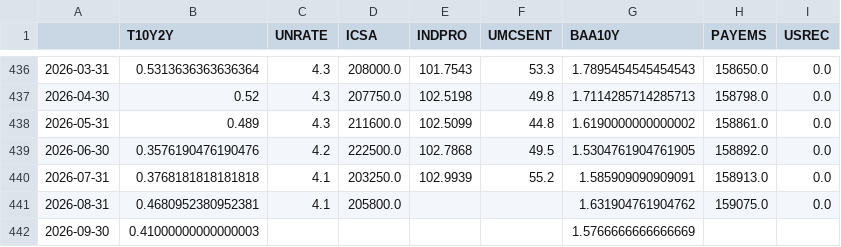
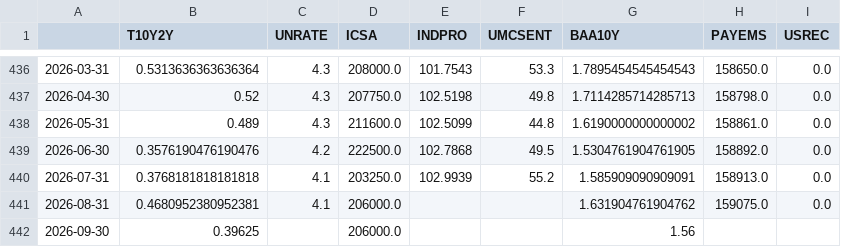
Before and after one commit to ianperaltahirujo/recession-probability-dashboard, a CSV file: data/raw/fred_raw.csv, drawn as a sheet; only a part is shown, gaps mark what is left out.

```diff
--- a/data/raw/fred_raw.csv
+++ b/data/raw/fred_raw.csv
@@ -440,3 +440,3 @@
 2026-07-31,0.3768181818181818,4.1,203250.0,102.9939,55.2,1.585909090909091,158913.0,0.0
-2026-08-31,0.4680952380952381,4.1,205800.0,,,1.631904761904762,159075.0,0.0
-2026-09-30,0.41000000000000003,,,,,1.5766666666666669,,
+2026-08-31,0.4680952380952381,4.1,206000.0,,,1.631904761904762,159075.0,0.0
+2026-09-30,0.39625,,206000.0,,,1.56,,
```
Also changed, not shown: 2 other files.
